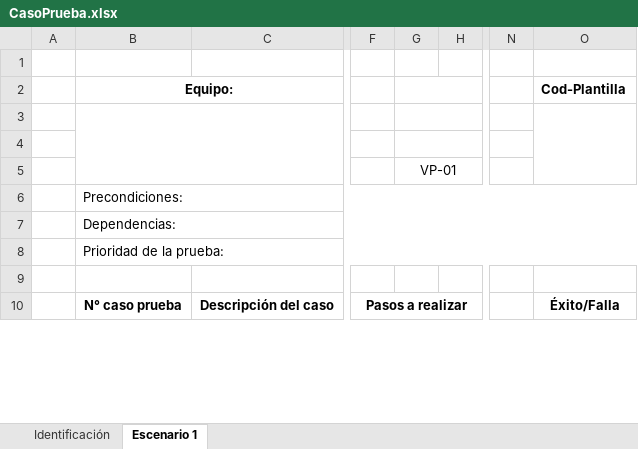
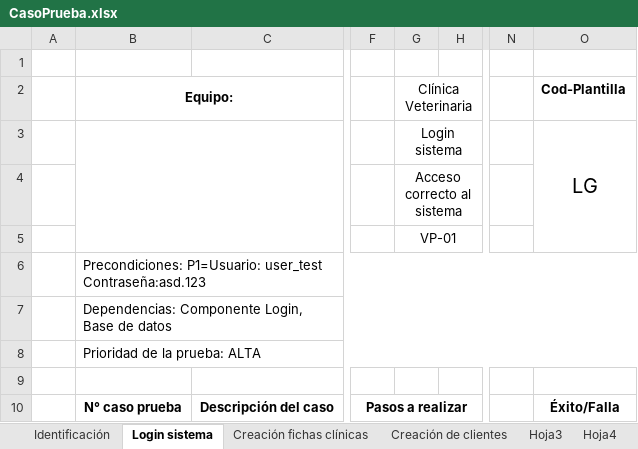
Before and after one commit to HowLonely/sistema-veterinaria, an Excel workbook: CasoPrueba.xlsx, sheet Login sistema, drawn as a sheet; only a part is shown, gaps mark what is left out; values as stored, in another font and other column widths than the file's, no borders; the diff covers the shown part only; the diff names each change by its address in the sheet, - before the commit and + after, or states it on an @@ line.

Commit message:
Imagenes subiendo y excel pruebas

```diff
--- a/CasoPrueba.xlsx (sheet Login sistema)
+++ b/CasoPrueba.xlsx (sheet Login sistema)
-sheet tab: Escenario 1
+sheet tab: Login sistema
+sheet tab: Creación fichas clínicas
+sheet tab: Creación de clientes
+sheet tab: Hoja3
+sheet tab: Hoja4
-G2: (empty)
+G2: Clínica Veterinaria
-G3 (Clínica Veterinaria): (empty)
+G3 (Clínica Veterinaria): Login sistema
-O3 (Cod-Plantilla): (empty)
+O3 (Cod-Plantilla): LG
-G4 (Clínica Veterinaria): (empty)
+G4 (Clínica Veterinaria): Acceso correcto al sistema
-B6 (Equipo:): Precondiciones:
+B6 (Equipo:): Precondiciones: P1=Usuario: user_test Contraseña:asd.123
-B7 (Equipo:): Dependencias:
+B7 (Equipo:): Dependencias: Componente Login, Base de datos
-B8 (Equipo:): Prioridad de la prueba:
+B8 (Equipo:): Prioridad de la prueba: ALTA
```
Also changed, not shown: 30 edited cells and merged cells elsewhere in this sheet, sheet Identificación, other sheet tabs, 2 other files.
